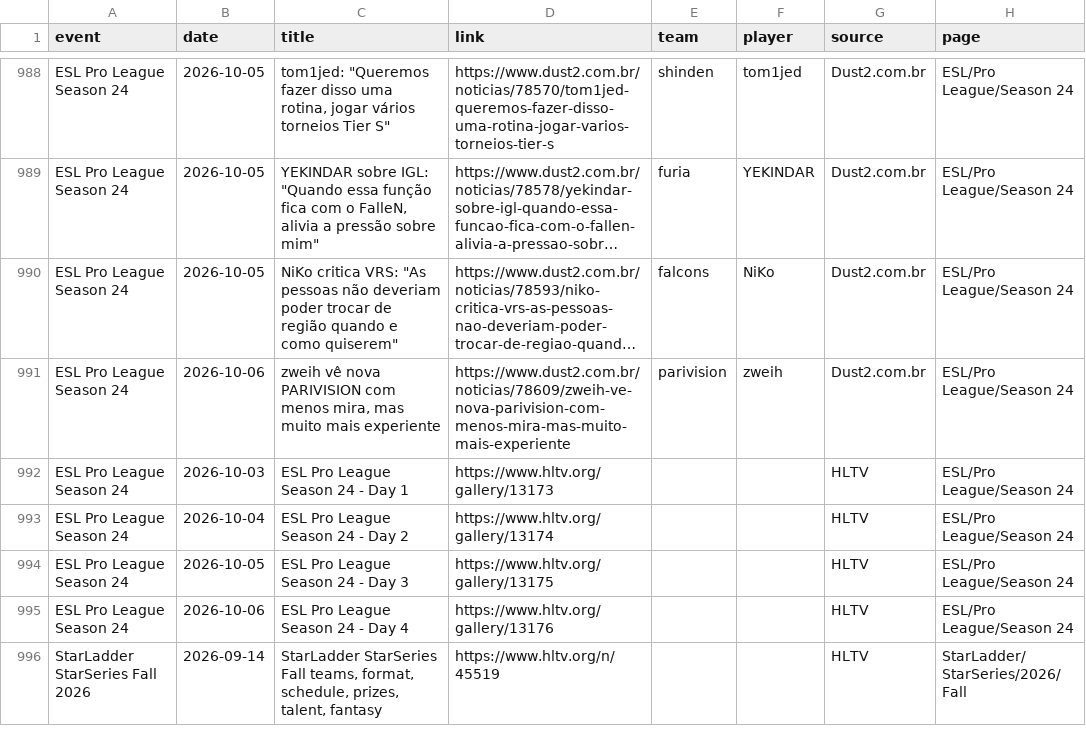
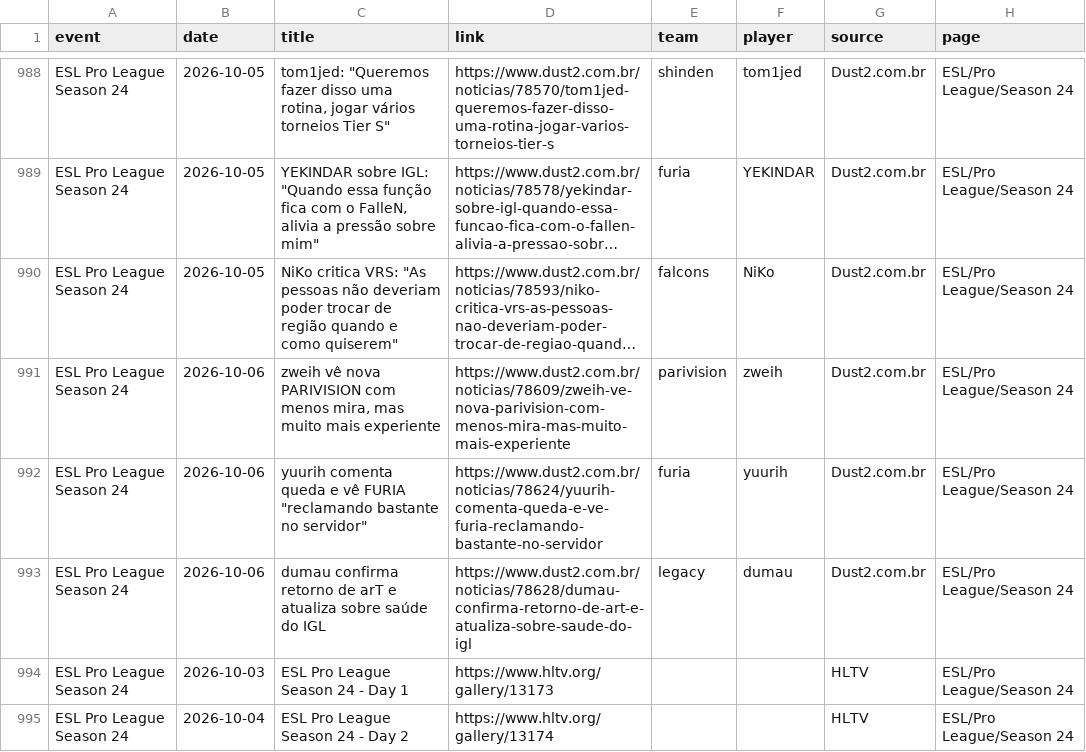
Before and after one commit to sb291099-create/Cs2-form, a CSV file: data/media.csv, drawn as a sheet; only a part is shown, gaps mark what is left out; the shorter side is filled out with more unchanged rows; long unchanged cells end in …; the diff names each change by its address in the sheet, - before the commit and + after, or states it on an @@ line.

```diff
--- a/data/media.csv
+++ b/data/media.csv
+row 992: ESL Pro League Season 24 | 2026-10-06 | yuurih comenta queda e vê FURIA "reclamando bastante no servidor" | https://www.dust2.com.br/noticias/78624/yuurih-comenta-queda-e-ve-furia-reclamando-bastante-no-servidor | furia | yuurih | Dust2.com.br | ESL/Pro League/Season 24
+row 993: ESL Pro League Season 24 | 2026-10-06 | dumau confirma retorno de arT e atualiza sobre saúde do IGL | https://www.dust2.com.br/noticias/78628/dumau-confirma-retorno-de-art-e-atualiza-sobre-saude-do-igl | legacy | dumau | Dust2.com.br | ESL/Pro League/Season 24
```
Also changed, not shown: data/news.csv, data/rosters.csv, 1 other file.
